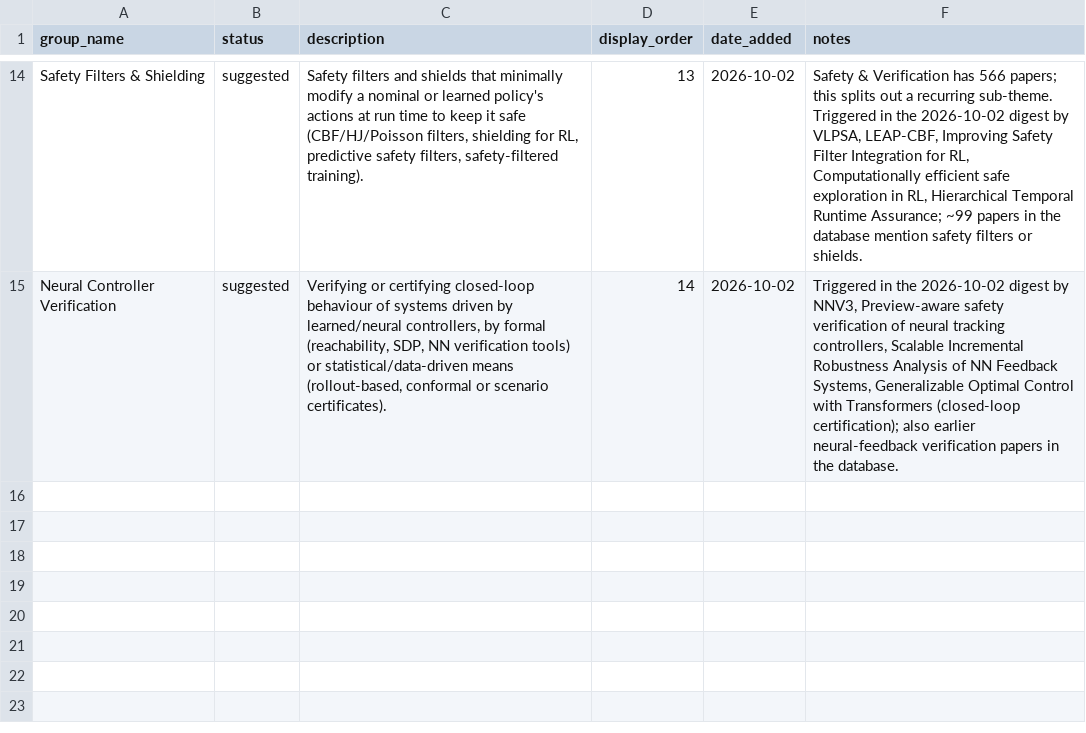
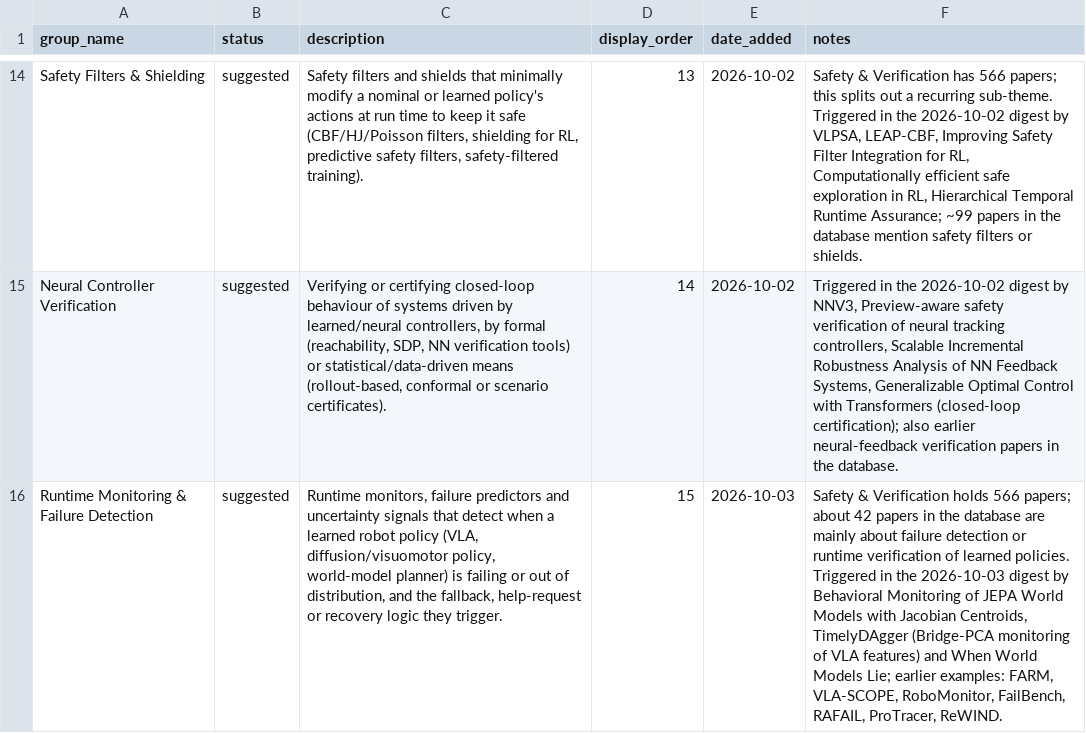
Before and after one commit to sumanth-tangirala/scholar-dashboard, a CSV file: groups_database.csv, drawn as a sheet; only a part is shown, gaps mark what is left out; the diff names each change by its address in the sheet, - before the commit and + after, or states it on an @@ line.

```diff
--- a/groups_database.csv
+++ b/groups_database.csv
+row 16: Runtime Monitoring & Failure Detection | suggested | Runtime monitors, failure predictors and uncertainty signals that detect when a learned robot policy (VLA, diffusion/visuomotor policy, world-model planner) is failing or out of distribution, and the fallback, help-request or recovery logic they trigger. | 15 | 2026-10-03 | Safety & Verification holds 566 papers; about 42 papers in the database are mainly about failure detection or runtime verification of learned policies. Triggered in the 2026-10-03 digest by Behavioral Monitoring of JEPA World Models with Jacobian Centroids, TimelyDAgger (Bridge-PCA monitoring of VLA features) and When World Models Lie; earlier examples: FARM, VLA-SCOPE, RoboMonitor, FailBench, RAFAIL, ProTracer, ReWIND.
```
Also changed, not shown: interests_database.csv, 48 other files.
